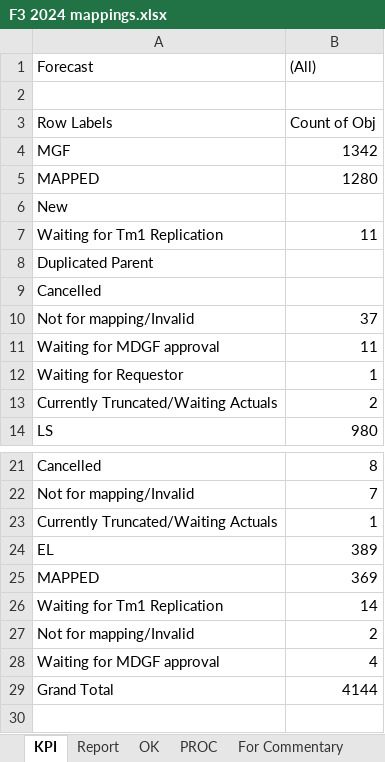
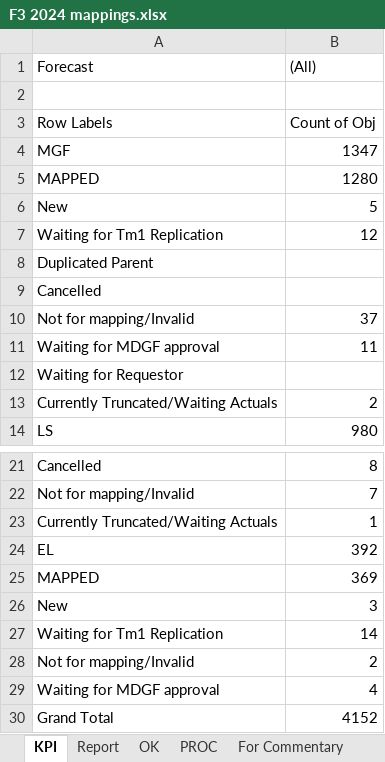
Before and after one commit to violencepierre/GCOH-Tickets-for-Processing, an Excel workbook: F3 2024 mappings.xlsx, sheet KPI, drawn as a sheet; only a part is shown, gaps mark what is left out; values as stored, in another font and other column widths than the file's, no borders; addresses are those after the commit; the diff names each change by its address in the sheet, - before the commit and + after, or states it on an @@ line.

```diff
--- a/F3 2024 mappings.xlsx (sheet KPI)
+++ b/F3 2024 mappings.xlsx (sheet KPI)
-B4 ((All)): 1342
+B4 ((All)): 1347
-B6 ((All)): (empty)
+B6 ((All)): 5
-B7 ((All)): 11
+B7 ((All)): 12
-B12 ((All)): 1
+B12 ((All)): (empty)
-B24 ((All)): 389
+B24 ((All)): 392
+row 26: New | 3
-B30 ((All)): 4144
+B30 ((All)): 4152
```
Also changed, not shown: sheet PROC, sheet Report, GCOH Resources/GCOHPost.xlsx, 1 other file.
